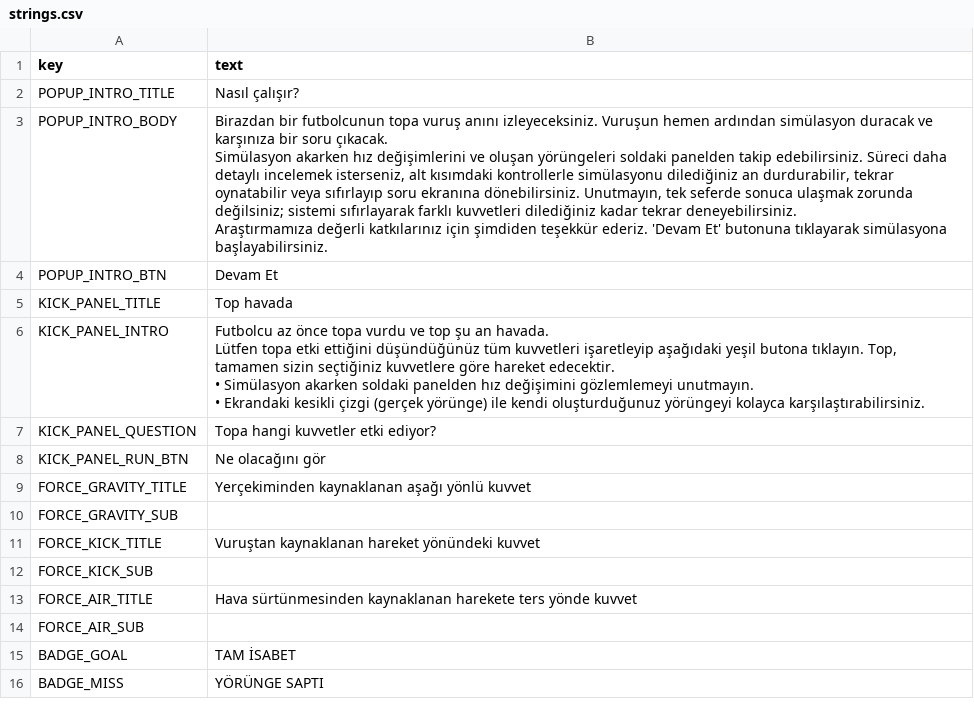
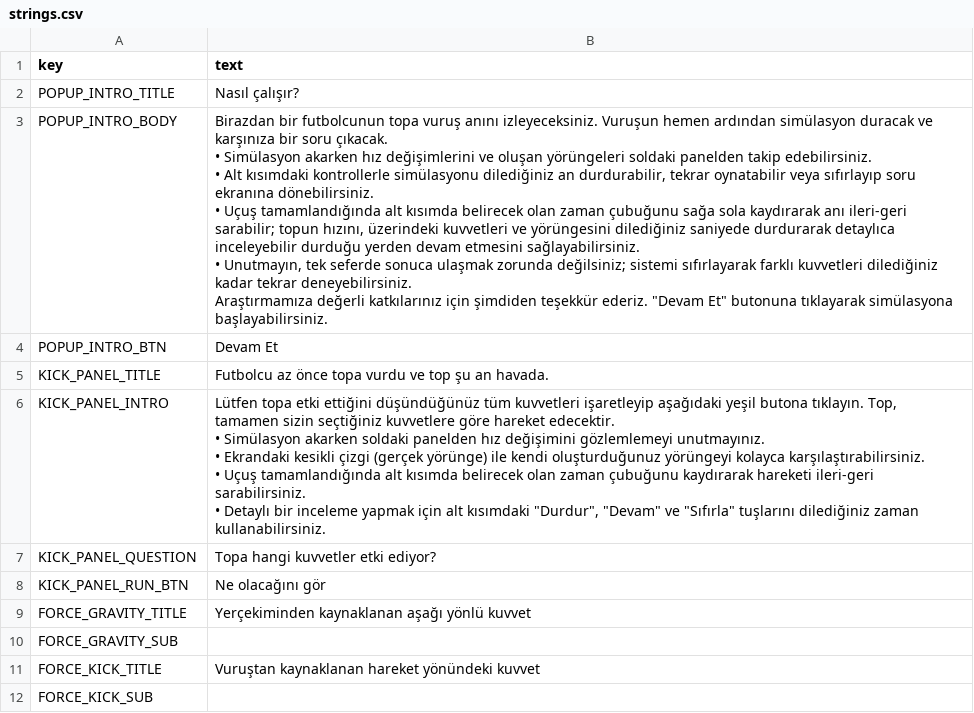
Before and after one commit to mertcanustun/Physics-Simulation-on-Misconceptions, a CSV file: localization/strings.csv, drawn as a sheet; only a part is shown; the shorter side is filled out with more unchanged rows.

Commit message:
küçük UI dokunuşulları ve zaman sliderı

```diff
--- a/localization/strings.csv
+++ b/localization/strings.csv
@@ -2,15 +2,18 @@ key,text
 POPUP_INTRO_TITLE,"Nasıl çalışır?"
-POPUP_INTRO_BODY,"Birazdan bir futbolcunun topa vuruş anını izleyeceksiniz. Vuruşun hemen ardından simülasyon duracak ve karşınıza bir soru çıkacak.
-
-Simülasyon akarken hız değişimlerini ve oluşan yörüngeleri soldaki panelden takip edebilirsiniz. Süreci daha detaylı incelemek isterseniz, alt kısımdaki kontrollerle simülasyonu dilediğiniz an durdurabilir, tekrar oynatabilir veya sıfırlayıp soru ekranına dönebilirsiniz. Unutmayın, tek seferde sonuca ulaşmak zorunda değilsiniz; sistemi sıfırlayarak farklı kuvvetleri dilediğiniz kadar tekrar deneyebilirsiniz.
-
-Araştırmamıza değerli katkılarınız için şimdiden teşekkür ederiz. 'Devam Et' butonuna tıklayarak simülasyona başlayabilirsiniz."
+POPUP_INTRO_BODY,"Birazdan bir futbolcunun topa vuruş anını izleyeceksiniz. Vuruşun hemen ardından simülasyon duracak ve karşınıza bir soru çıkacak.
+
+•  Simülasyon akarken hız değişimlerini ve oluşan yörüngeleri soldaki panelden takip edebilirsiniz.
+•  Alt kısımdaki kontrollerle simülasyonu dilediğiniz an durdurabilir, tekrar oynatabilir veya sıfırlayıp soru ekranına dönebilirsiniz.
+•  Uçuş tamamlandığında alt kısımda belirecek olan zaman çubuğunu sağa sola kaydırarak anı ileri-geri sarabilir; topun hızını, üzerindeki kuvvetleri ve yörüngesini dilediğiniz saniyede durdurarak detaylıca inceleyebilir durduğu yerden devam etmesini sağlayabilirsiniz.
+• Unutmayın, tek seferde sonuca ulaşmak zorunda değilsiniz; sistemi sıfırlayarak farklı kuvvetleri dilediğiniz kadar tekrar deneyebilirsiniz.
+
+Araştırmamıza değerli katkılarınız için şimdiden teşekkür ederiz. ""Devam Et"" butonuna tıklayarak simülasyona başlayabilirsiniz."
 POPUP_INTRO_BTN,"Devam Et"
-KICK_PANEL_TITLE,"Top havada"
-KICK_PANEL_INTRO,"Futbolcu az önce topa vurdu ve top şu an havada.
-
-Lütfen topa etki ettiğini düşündüğünüz tüm kuvvetleri işaretleyip aşağıdaki yeşil butona tıklayın. Top, tamamen sizin seçtiğiniz kuvvetlere göre hareket edecektir.
-
-• Simülasyon akarken soldaki panelden hız değişimini gözlemlemeyi unutmayın.
-• Ekrandaki kesikli çizgi (gerçek yörünge) ile kendi oluşturduğunuz yörüngeyi kolayca karşılaştırabilirsiniz."
+KICK_PANEL_TITLE,"Futbolcu az önce topa vurdu ve top şu an havada."
+KICK_PANEL_INTRO,"Lütfen topa etki ettiğini düşündüğünüz tüm kuvvetleri işaretleyip aşağıdaki yeşil butona tıklayın. Top, tamamen sizin seçtiğiniz kuvvetlere göre hareket edecektir.
+
+• Simülasyon akarken soldaki panelden hız değişimini gözlemlemeyi unutmayınız.
+• Ekrandaki kesikli çizgi (gerçek yörünge) ile kendi oluşturduğunuz yörüngeyi kolayca karşılaştırabilirsiniz.
+• Uçuş tamamlandığında alt kısımda belirecek olan zaman çubuğunu kaydırarak hareketi ileri-geri sarabilirsiniz.
+• Detaylı bir inceleme yapmak için alt kısımdaki ""Durdur"", ""Devam"" ve ""Sıfırla"" tuşlarını dilediğiniz zaman kullanabilirsiniz."
 KICK_PANEL_QUESTION,"Topa hangi kuvvetler etki ediyor?"
```
Also changed, not shown: 11 other files.
